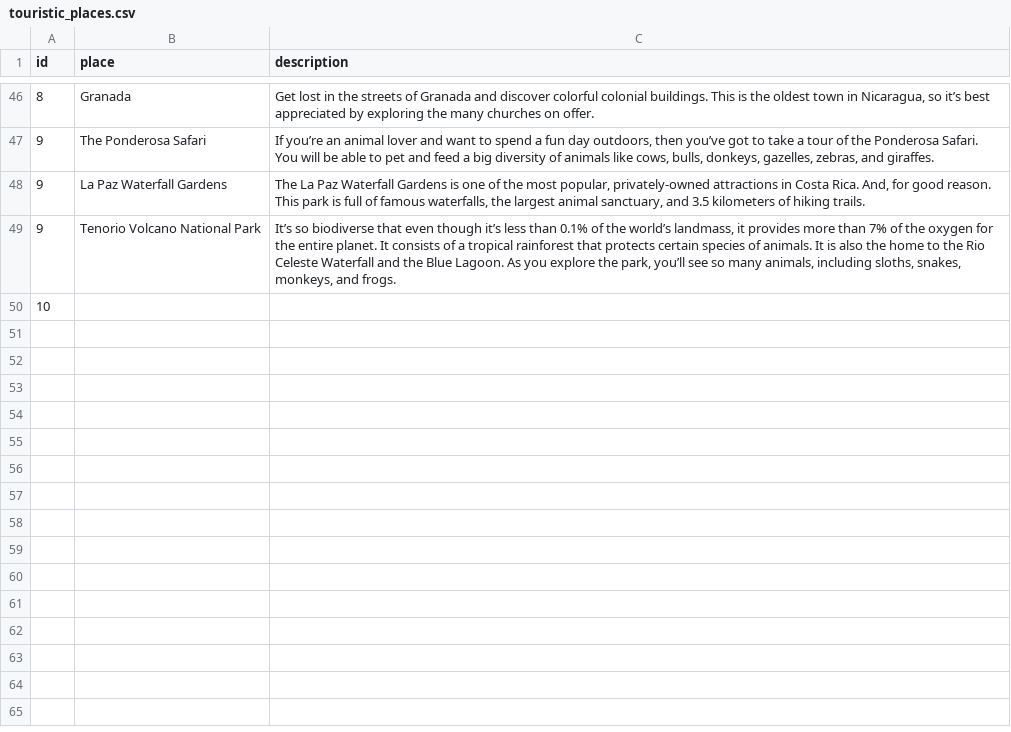
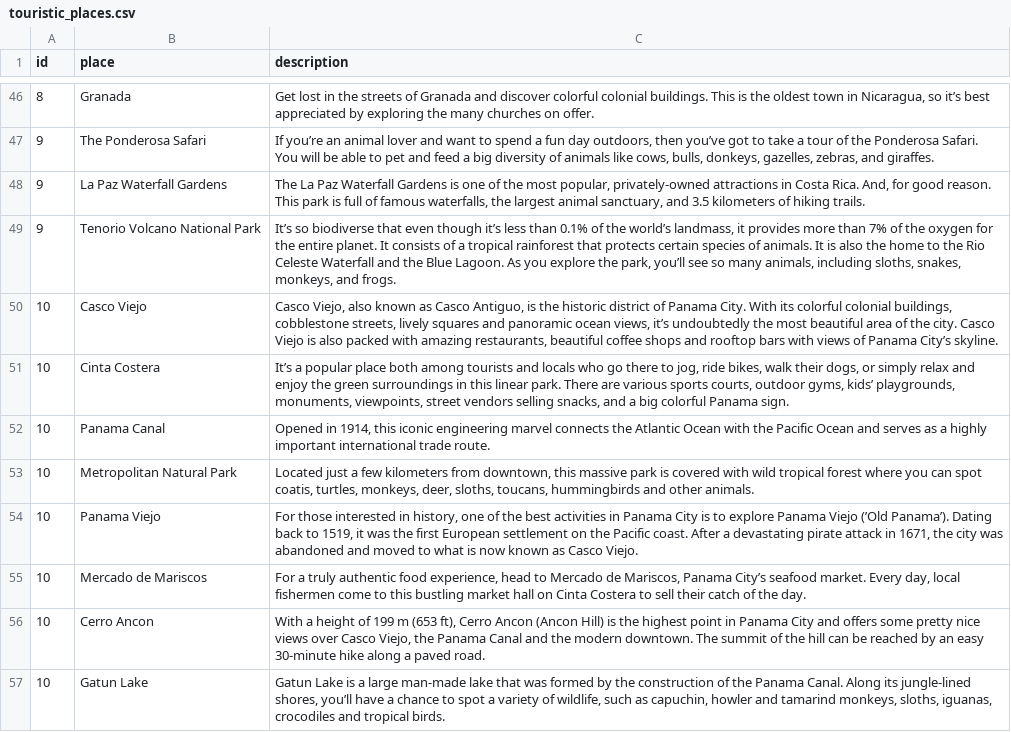
Before and after one commit to Raghart/traveling_planer, a CSV file: CLI/data/touristic_places.csv, drawn as a sheet; only a part is shown, gaps mark what is left out; removed rows and columns are numbered as before the commit, all else as after; the diff names each change by its address in the sheet, - before the commit and + after, or states it on an @@ line.

Commit message:
s added Panama tourtic places

```diff
--- a/CLI/data/touristic_places.csv
+++ b/CLI/data/touristic_places.csv
-row 50: 10
+row 50: 10 | Casco Viejo | Casco Viejo, also known as Casco Antiguo, is the historic district of Panama City. With its colorful colonial buildings, cobblestone streets, lively squares and panoramic ocean views, it’s undoubtedly the most beautiful area of the city. Casco Viejo is also packed with amazing restaurants, beautiful coffee shops and rooftop bars with views of Panama City’s skyline.
+row 51: 10 | Cinta Costera | It’s a popular place both among tourists and locals who go there to jog, ride bikes, walk their dogs, or simply relax and enjoy the green surroundings in this linear park. There are various sports courts, outdoor gyms, kids’ playgrounds, monuments, viewpoints, street vendors selling snacks, and a big colorful Panama sign.
+row 52: 10 | Panama Canal | Opened in 1914, this iconic engineering marvel connects the Atlantic Ocean with the Pacific Ocean and serves as a highly important international trade route.
+row 53: 10 | Metropolitan Natural Park | Located just a few kilometers from downtown, this massive park is covered with wild tropical forest where you can spot coatis, turtles, monkeys, deer, sloths, toucans, hummingbirds and other animals.
+row 54: 10 | Panama Viejo | For those interested in history, one of the best activities in Panama City is to explore Panama Viejo (’Old Panama’). Dating back to 1519, it was the first European settlement on the Pacific coast. After a devastating pirate attack in 1671, the city was abandoned and moved to what is now known as Casco Viejo.
+row 55: 10 | Mercado de Mariscos | For a truly authentic food experience, head to Mercado de Mariscos, Panama City’s seafood market. Every day, local fishermen come to this bustling market hall on Cinta Costera to sell their catch of the day.
+row 56: 10 | Cerro Ancon | With a height of 199 m (653 ft), Cerro Ancon (Ancon Hill) is the highest point in Panama City and offers some pretty nice views over Casco Viejo, the Panama Canal and the modern downtown. The summit of the hill can be reached by an easy 30-minute hike along a paved road.
+row 57: 10 | Gatun Lake | Gatun Lake is a large man-made lake that was formed by the construction of the Panama Canal. Along its jungle-lined shores, you’ll have a chance to spot a variety of wildlife, such as capuchin, howler and tamarind monkeys, sloths, iguanas, crocodiles and tropical birds.
```
